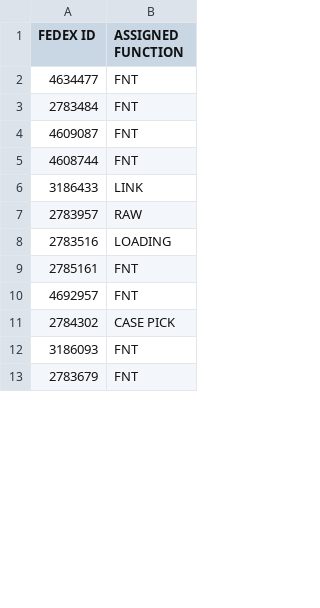
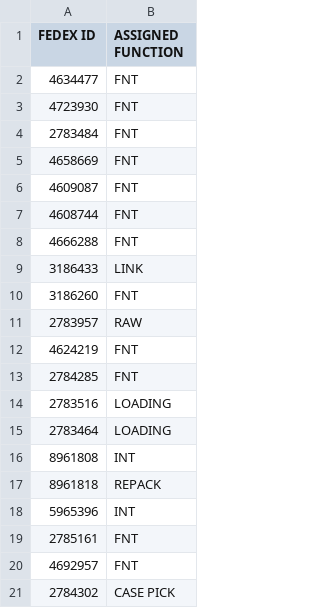
Before and after one commit to FSCFERRERO/ferrero-roster, a CSV file: roster.csv, drawn as a sheet; only a part is shown; the shorter side is filled out with more unchanged rows; the diff covers the shown part only.

```diff
--- a/roster.csv
+++ b/roster.csv
@@ -2,8 +2,18 @@ FEDEX ID ,ASSIGNED FUNCTION
 4634477	,FNT
+4723930	,FNT
 2783484	,FNT
+4658669	,FNT
 4609087	,FNT
 4608744	,FNT
+4666288	,FNT
 3186433	,LINK
+3186260	,FNT
 2783957	,RAW
+4624219	,FNT
+2784285	,FNT
 2783516	,LOADING
+2783464	,LOADING
+8961808	,INT
+8961818	,REPACK
+5965396	,INT
 2785161	,FNT
```
Also changed, not shown: 13 removed rows elsewhere in this file.
